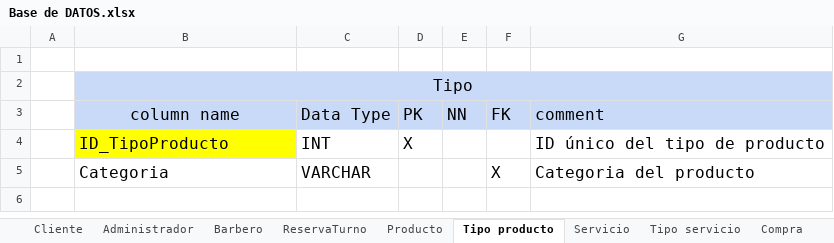
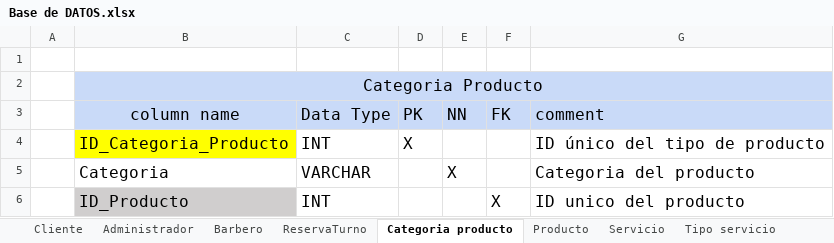
Before and after one commit to luiscarlosmedina/Master-Barber, an Excel workbook: Diccionario base de datos/Base de DATOS.xlsx, sheet Categoria producto, drawn as a sheet; values as stored, in another font and other column widths than the file's, no borders; the diff names each change by its address in the sheet, - before the commit and + after, or states it on an @@ line.

```diff
--- a/Diccionario base de datos/Base de DATOS.xlsx (sheet Categoria producto)
+++ b/Diccionario base de datos/Base de DATOS.xlsx (sheet Categoria producto)
-sheet tab: Tipo producto
+sheet tab: Categoria producto
@@ sheet tab order changed: Cliente | Administrador | Barbero | ReservaTurno | Categoria producto | Producto | Servicio | Tipo servicio @@
-B2 (column name): Tipo
+B2 (column name): Categoria Producto
-B4 (column name): ID_TipoProducto
+B4 (column name): ID_Categoria_Producto
-E5 (NN): (empty)
+E5 (NN): X
-F5 (FK): X
+F5 (FK): (empty)
+row 6:  | ID_Producto | INT |  |  | X | ID unico del producto
```
Also changed, not shown: sheet Horario, sheet Producto, other sheet tabs, Normalizacion Modelo Entidad Relacion/EJERCICIO NORMALIZACION.xlsx, 1 other file.
